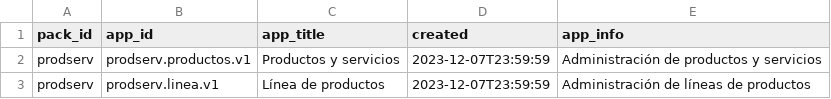
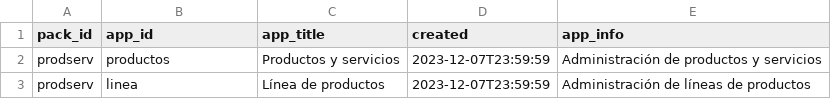
Before and after one commit to Induxsoft/catprod, a CSV file: src/prodserv/_install/app_info/sys_app_catalog.csv, drawn as a sheet.

```diff
--- a/src/prodserv/_install/app_info/sys_app_catalog.csv
+++ b/src/prodserv/_install/app_info/sys_app_catalog.csv
@@ -1,3 +1,3 @@
 "pack_id","app_id","app_title","created","app_info"
-"prodserv","prodserv.productos.v1","Productos y servicios",2023-12-07T23:59:59,"Administración de productos y servicios"
-"prodserv","prodserv.linea.v1","Línea de productos",2023-12-07T23:59:59,"Administración de líneas de productos"
+"prodserv","productos","Productos y servicios",2023-12-07T23:59:59,"Administración de productos y servicios"
+"prodserv","linea","Línea de productos",2023-12-07T23:59:59,"Administración de líneas de productos"
```
Also changed, not shown: src/prodserv/_install/app_info/sys_app_shortcut.csv.
